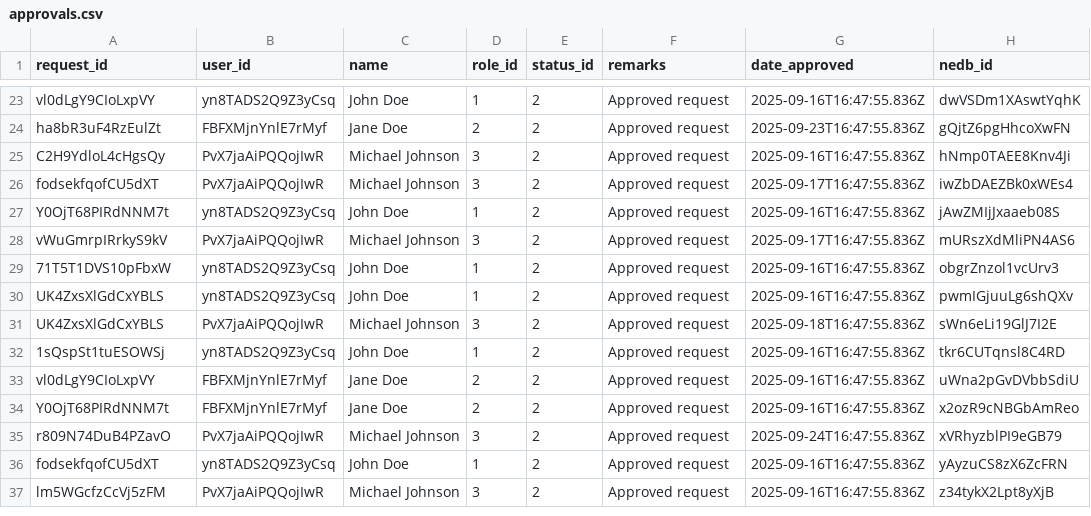
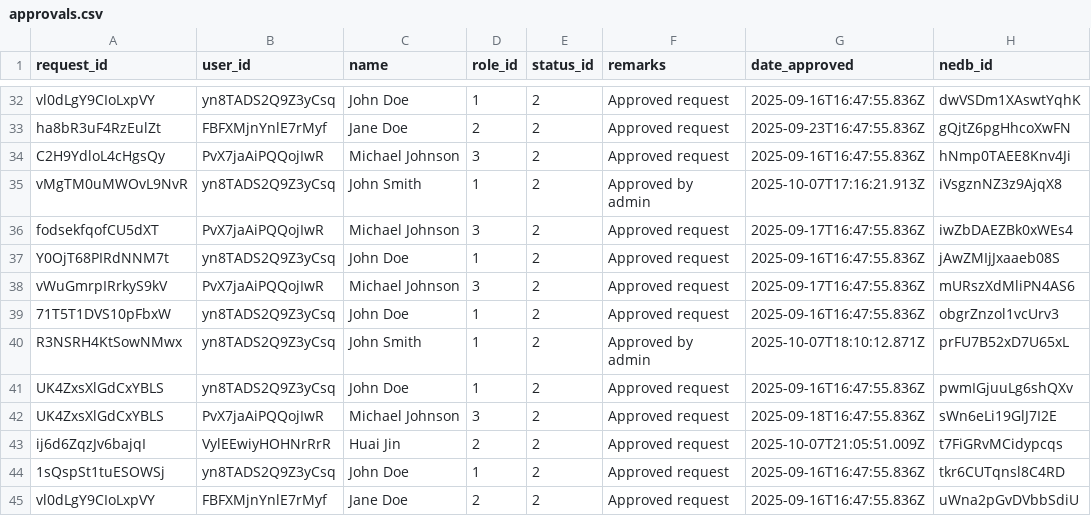
Before and after one commit to kang1Oh/hmbs_system, a CSV file: csv_files/approvals.csv, drawn as a sheet; only a part is shown, gaps mark what is left out; the shorter side is filled out with more unchanged rows; the diff covers the shown part only; the diff names each change by its address in the sheet, - before the commit and + after, or states it on an @@ line.

Commit message:
Modified files - finished backend integration to Request Approved Admin. The final page in the Staff View!!

```diff
--- a/csv_files/approvals.csv
+++ b/csv_files/approvals.csv
+row 35: vMgTM0uMWOvL9NvR | yn8TADS2Q9Z3yCsq | John Smith | 1 | 2 | Approved by admin | 2025-10-07T17:16:21.913Z | iVsgznNZ3z9AjqX8
+row 40: R3NSRH4KtSowNMwx | yn8TADS2Q9Z3yCsq | John Smith | 1 | 2 | Approved by admin | 2025-10-07T18:10:12.871Z | prFU7B52xD7U65xL
+row 43: ij6d6ZqzJv6bajqI | VylEEwiyHOHNrRrR | Huai Jin | 2 | 2 | Approved request | 2025-10-07T21:05:51.009Z | t7FiGRvMCidypcqs
```
Also changed, not shown: 9 added rows elsewhere in this file, csv_files/borrow_items.csv, csv_files/borrow_requests.csv, 29 other files.
